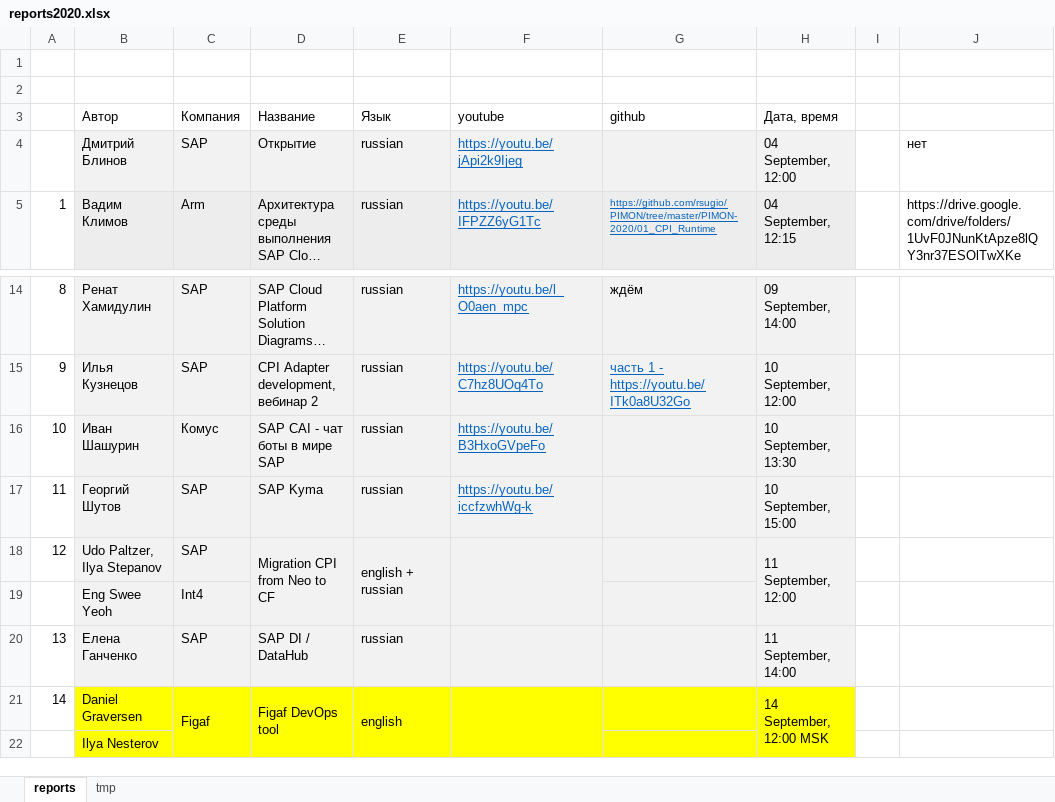
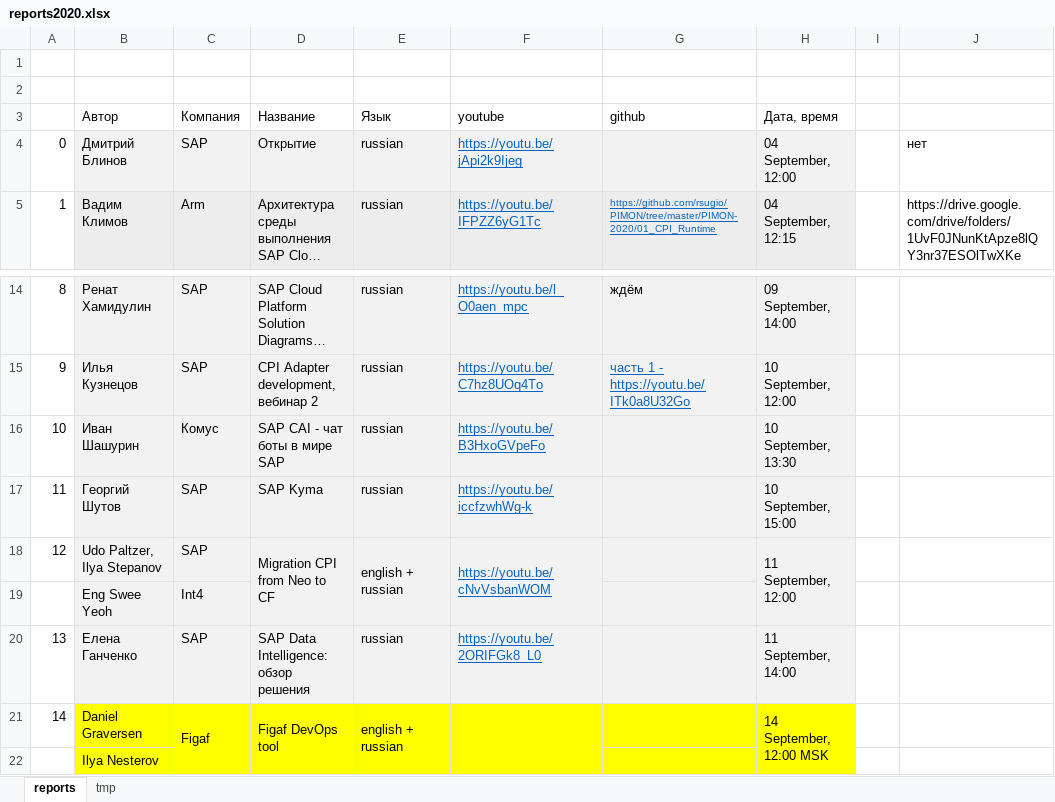
Before and after one commit to rsugio/PIMON, an Excel workbook: PIMON-2020/list/reports2020.xlsx, sheet reports, drawn as a sheet; only a part is shown, gaps mark what is left out; long unchanged cells end in …; values as stored, in another font and other column widths than the file's, no borders; the diff names each change by its address in the sheet, - before the commit and + after, or states it on an @@ line.

```diff
--- a/PIMON-2020/list/reports2020.xlsx (sheet reports)
+++ b/PIMON-2020/list/reports2020.xlsx (sheet reports)
-A4: (empty)
+A4: 0
-F18 (youtube): (empty)
+F18 (youtube): https://youtu.be/cNvVsbanWOM
-D20 (Название): SAP DI / DataHub
+D20 (Название): SAP Data Intelligence: обзор решения
-F20 (youtube): (empty)
+F20 (youtube): https://youtu.be/2ORIFGk8_L0
-E21 (Язык): english
+E21 (Язык): english + russian
```
Also changed, not shown: 2 other files.
